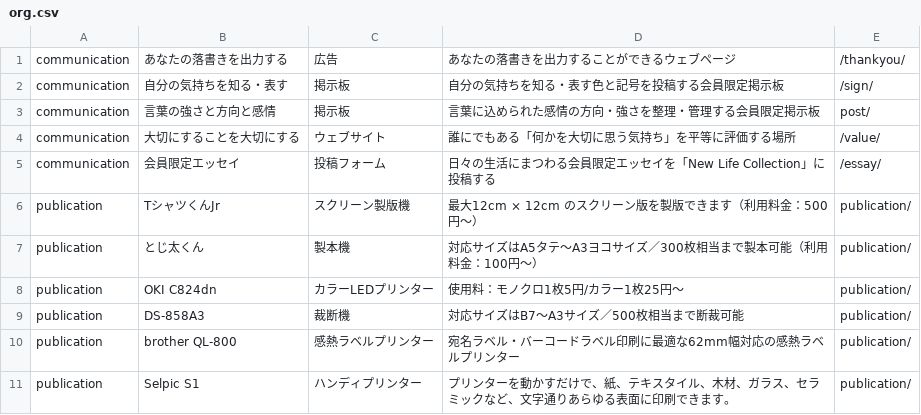
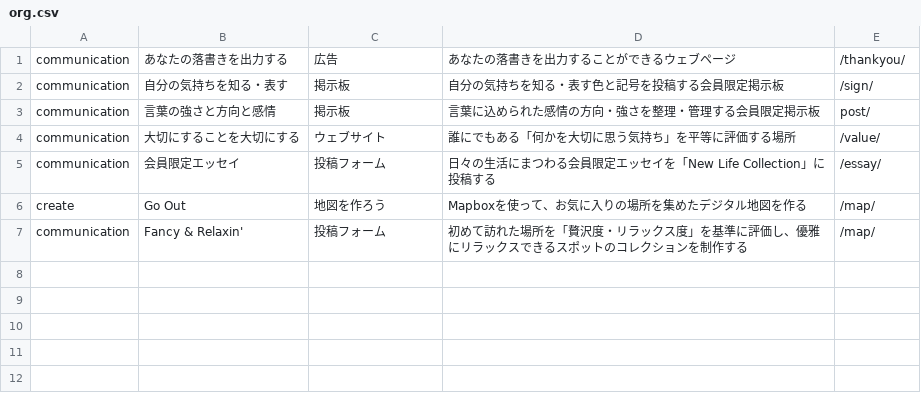
Before and after one commit to creative-community-pehu/index, a CSV file: org/org.csv, drawn as a sheet.

```diff
--- a/org/org.csv
+++ b/org/org.csv
@@ -5,7 +5,3 @@ communication,"大切にすることを大切にする","ウェブサイト","
 communication,"会員限定エッセイ","投稿フォーム","日々の生活にまつわる会員限定エッセイを「New Life Collection」に投稿する",/essay/
-publication,"TシャツくんJr","スクリーン製版機","最大12cm × 12cm のスクリーン版を製版できます（利用料金：500円〜）",publication/
-publication,"とじ太くん","製本機","対応サイズはA5タテ〜A3ヨコサイズ／300枚相当まで製本可能（利用料金：100円〜）",publication/
-publication,"OKI C824dn","カラーLEDプリンター","使用料：モノクロ1枚5円/カラー1枚25円〜",publication/
-publication,"DS-858A3","裁断機","対応サイズはB7〜A3サイズ／500枚相当まで断裁可能",publication/
-publication,"brother QL-800","感熱ラベルプリンター","宛名ラベル・バーコードラベル印刷に最適な62mm幅対応の感熱ラベルプリンター",publication/
-publication,"Selpic S1","ハンディプリンター","プリンターを動かすだけで、紙、テキスタイル、木材、ガラス、セラミックなど、文字通りあらゆる表面に印刷できます。",publication/
+create,"Go Out","地図を作ろう","Mapboxを使って、お気に入りの場所を集めたデジタル地図を作る",/map/
+communication,"Fancy & Relaxin'","投稿フォーム","初めて訪れた場所を「贅沢度・リラックス度」を基準に評価し、優雅にリラックスできるスポットのコレクションを制作する",/map/
```
Also changed, not shown: 1 other file.
